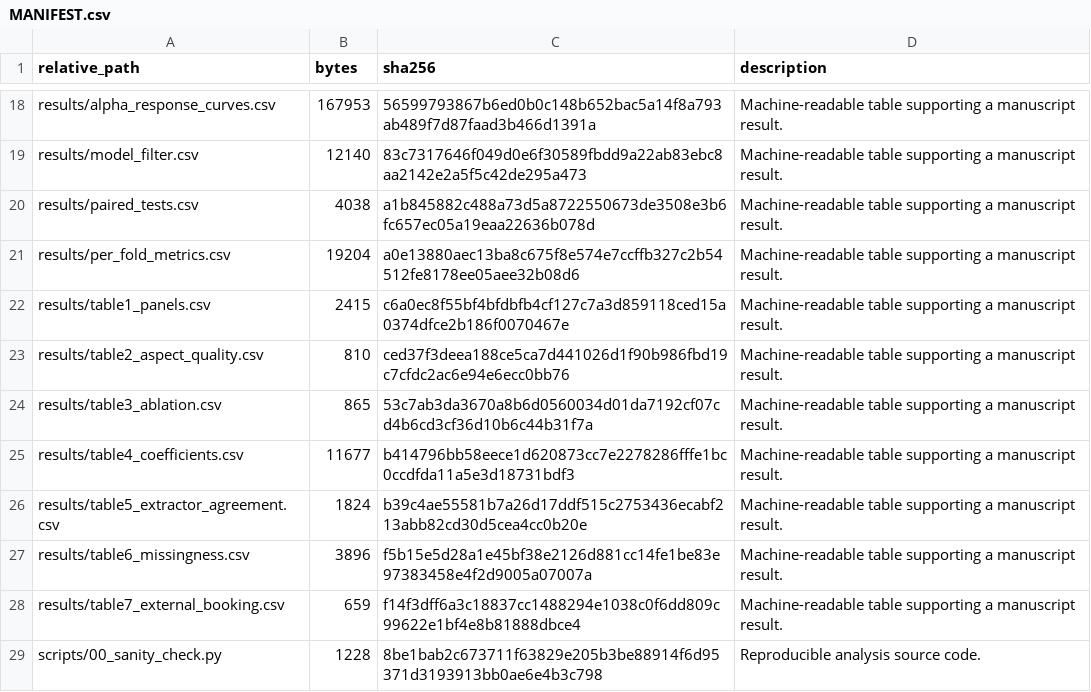
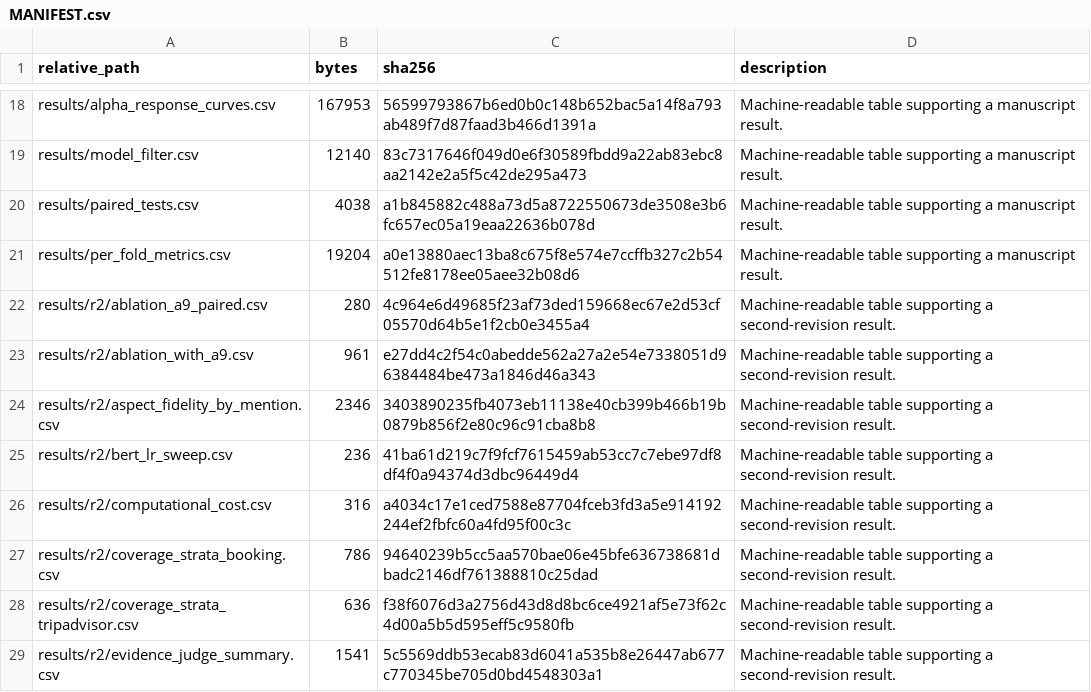
Before and after one commit to zhuqinfeng1999/interaction-fusion-hotel-rating, a CSV file: MANIFEST.csv, drawn as a sheet; only a part is shown, gaps mark what is left out; the shorter side is filled out with more unchanged rows; the diff covers the shown part only.

Commit message:
Add second-revision analyses, S4/S5 Files, and updated documentation
New: scripts 51-58, results/r2 tables, S4 File (prompts and schemas), S5 File (additional analyses). Updated README, REPRODUCE, DATA, CITATION (v1.1.0) and MANIFEST for PONE-D-26-23918R1.

```diff
--- a/MANIFEST.csv
+++ b/MANIFEST.csv
@@ -21 +21,9 @@ results/paired_tests.csv,4038,a1b845882c488a73d5a8722550673de3508e3b6fc657ec05a1
 results/per_fold_metrics.csv,19204,a0e13880aec13ba8c675f8e574e7ccffb327c2b54512fe8178ee05aee32b08d6,Machine-readable table supporting a manuscript result.
+results/r2/ablation_a9_paired.csv,280,4c964e6d49685f23af73ded159668ec67e2d53cf05570d64b5e1f2cb0e3455a4,Machine-readable table supporting a second-revision result.
+results/r2/ablation_with_a9.csv,961,e27dd4c2f54c0abedde562a27a2e54e7338051d96384484be473a1846d46a343,Machine-readable table supporting a second-revision result.
+results/r2/aspect_fidelity_by_mention.csv,2346,3403890235fb4073eb11138e40cb399b466b19b0879b856f2e80c96c91cba8b8,Machine-readable table supporting a second-revision result.
+results/r2/bert_lr_sweep.csv,236,41ba61d219c7f9fcf7615459ab53cc7c7ebe97df8df4f0a94374d3dbc96449d4,Machine-readable table supporting a second-revision result.
+results/r2/computational_cost.csv,316,a4034c17e1ced7588e87704fceb3fd3a5e914192244ef2fbfc60a4fd95f00c3c,Machine-readable table supporting a second-revision result.
+results/r2/coverage_strata_booking.csv,786,94640239b5cc5aa570bae06e45bfe636738681dbadc2146df761388810c25dad,Machine-readable table supporting a second-revision result.
+results/r2/coverage_strata_tripadvisor.csv,636,f38f6076d3a2756d43d8d8bc6ce4921af5e73f62c4d00a5b5d595eff5c9580fb,Machine-readable table supporting a second-revision result.
+results/r2/evidence_judge_summary.csv,1541,5c5569ddb53ecab83d6041a535b8e26447ab677c770345be705d0bd4548303a1,Machine-readable table supporting a second-revision result.
```
Also changed, not shown: 18 added rows and 8 edited cells elsewhere in this file, 30 other files.
